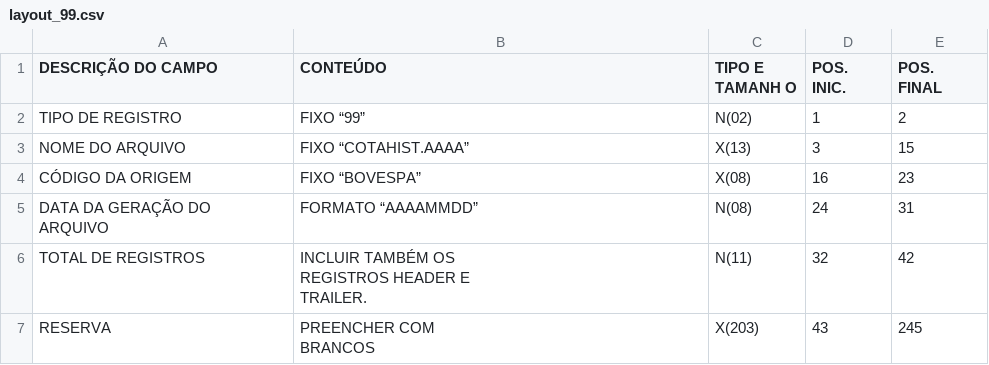
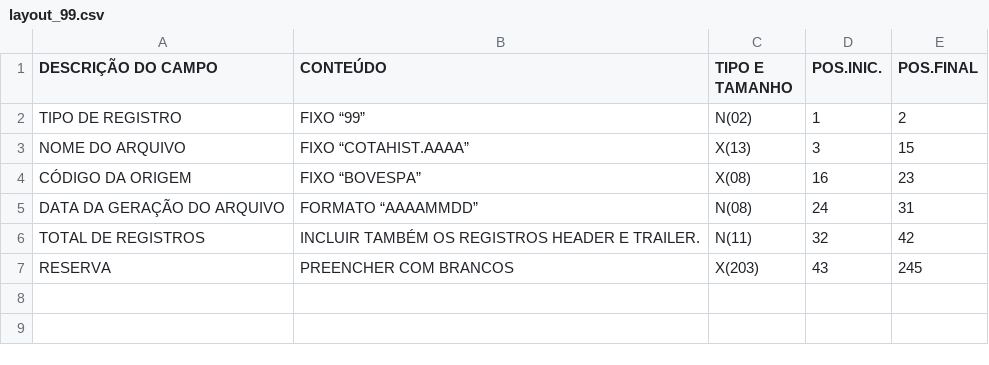
Before and after one commit to marceloestevam/Stone__Case_Data_Science, a CSV file: layout_99.csv, drawn as a sheet.

Commit message:
Add files via upload

```diff
--- a/layout_99.csv
+++ b/layout_99.csv
@@ -1,5 +1,2 @@
-DESCRIÇÃO DO CAMPO,CONTEÚDO,"TIPO E
-TAMANH O","POS.
-INIC.","POS.
-FINAL"
+DESCRIÇÃO DO CAMPO,CONTEÚDO,"TIPO E TAMANHO","POS.INIC.","POS.FINAL"
 TIPO DE REGISTRO,FIXO “99”,N(02),1,2
@@ -7,8 +4,4 @@ NOME DO ARQUIVO,FIXO “COTAHIST.AAAA”,X(13),3,15
 CÓDIGO DA ORIGEM,FIXO “BOVESPA”,X(08),16,23
-"DATA DA GERAÇÃO DO
-ARQUIVO",FORMATO “AAAAMMDD”,N(08),24,31
-TOTAL DE REGISTROS,"INCLUIR TAMBÉM OS
-REGISTROS HEADER E
-TRAILER.",N(11),32,42
-RESERVA,"PREENCHER COM
-BRANCOS",X(203),43,245
+"DATA DA GERAÇÃO DO ARQUIVO",FORMATO “AAAAMMDD”,N(08),24,31
+TOTAL DE REGISTROS,"INCLUIR TAMBÉM OS REGISTROS HEADER E TRAILER.",N(11),32,42
+RESERVA,"PREENCHER COM BRANCOS",X(203),43,245
```
